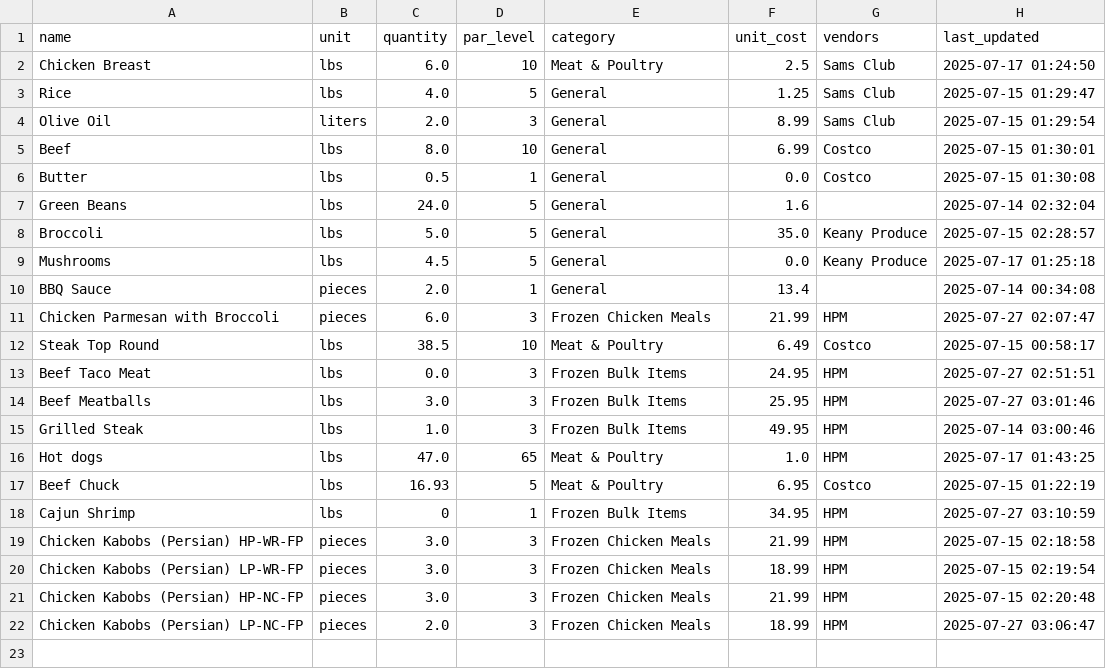
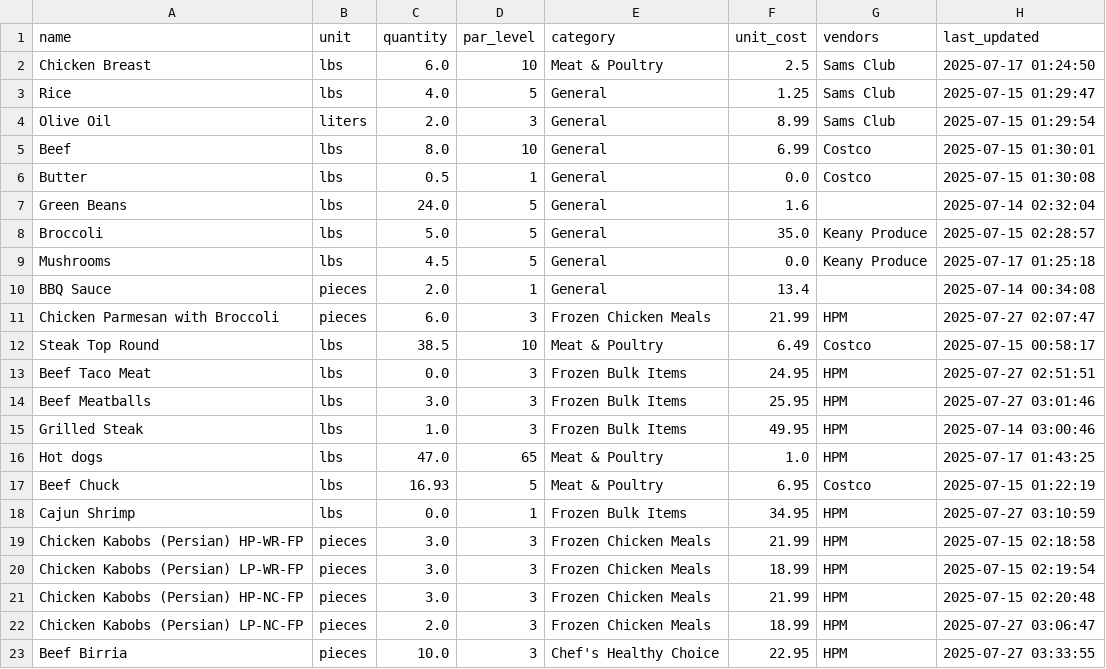
Before and after one commit to davidgev86/HealthPackTracker, a CSV file: inventory.csv, drawn as a sheet.

```diff
--- a/inventory.csv
+++ b/inventory.csv
@@ -17,3 +17,3 @@ Hot dogs,lbs,47.0,65,Meat & Poultry,1.0,HPM,2025-07-17 01:43:25
 Beef Chuck,lbs,16.93,5,Meat & Poultry,6.95,Costco,2025-07-15 01:22:19
-Cajun Shrimp,lbs,0,1,Frozen Bulk Items,34.95,HPM,2025-07-27 03:10:59
+Cajun Shrimp,lbs,0.0,1,Frozen Bulk Items,34.95,HPM,2025-07-27 03:10:59
 Chicken Kabobs (Persian) HP-WR-FP,pieces,3.0,3,Frozen Chicken Meals,21.99,HPM,2025-07-15 02:18:58
@@ -22 +22,2 @@ Chicken Kabobs (Persian) HP-NC-FP,pieces,3.0,3,Frozen Chicken Meals,21.99,HPM,20
 Chicken Kabobs (Persian) LP-NC-FP,pieces,2.0,3,Frozen Chicken Meals,18.99,HPM,2025-07-27 03:06:47
+Beef Birria,pieces,10.0,3,Chef's Healthy Choice,22.95,HPM,2025-07-27 03:33:55
```
Also changed, not shown: 2 other files.
